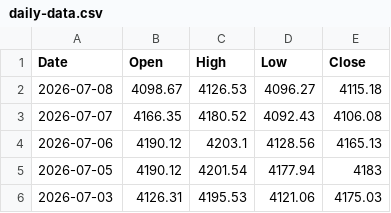
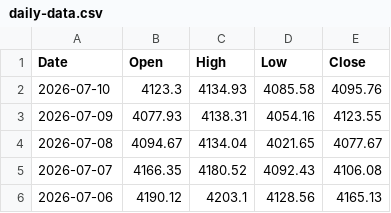
Before and after one commit to bearish168/xau-data-mirror, a CSV file: daily-data.csv, drawn as a sheet; only a part is shown; the shorter side is filled out with more unchanged rows.

Commit message:
myfxbook historical 1 day (จากข้อมูลจริง): 2026-07-10T13:32:10.315Z

```diff
--- a/daily-data.csv
+++ b/daily-data.csv
@@ -1,3 +1,5 @@
 Date,Open,High,Low,Close
-2026-07-08,4098.67,4126.53,4096.27,4115.18
+2026-07-10,4123.3,4134.93,4085.58,4095.76
+2026-07-09,4077.93,4138.31,4054.16,4123.55
+2026-07-08,4094.67,4134.04,4021.65,4077.67
 2026-07-07,4166.35,4180.52,4092.43,4106.08
```
